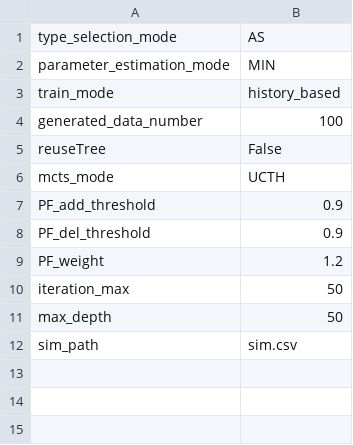
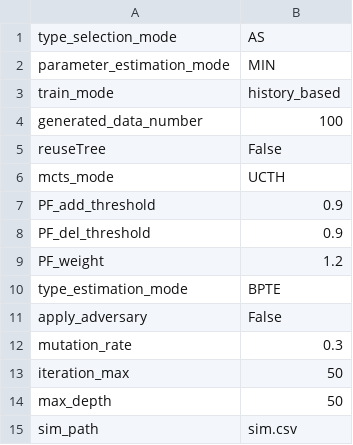
Before and after one commit to Micanga/MultiAgents, a CSV file: inputs/FO_O_MIN/config.csv, drawn as a sheet; the diff names each change by its address in the sheet, - before the commit and + after, or states it on an @@ line.

```diff
--- a/inputs/FO_O_MIN/config.csv
+++ b/inputs/FO_O_MIN/config.csv
+row 10: type_estimation_mode | BPTE
+row 11: apply_adversary | False
+row 12: mutation_rate | 0.3
```
Also changed, not shown: inputs/FO_O_ABU/config.csv, inputs/FO_O_ABU/sim.csv, 8 other files.
